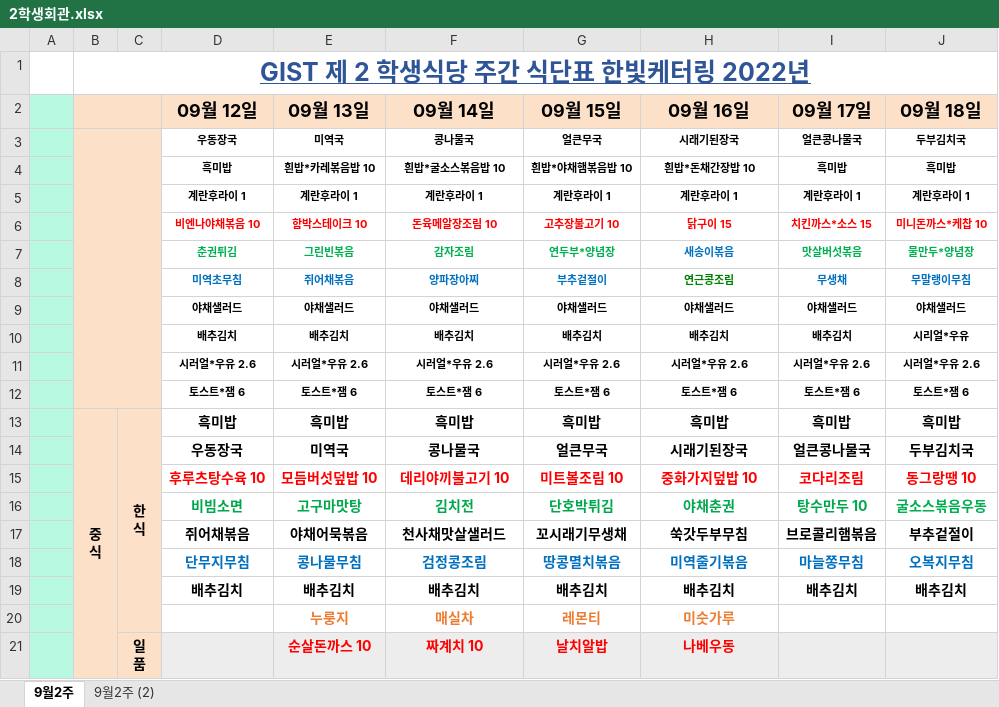
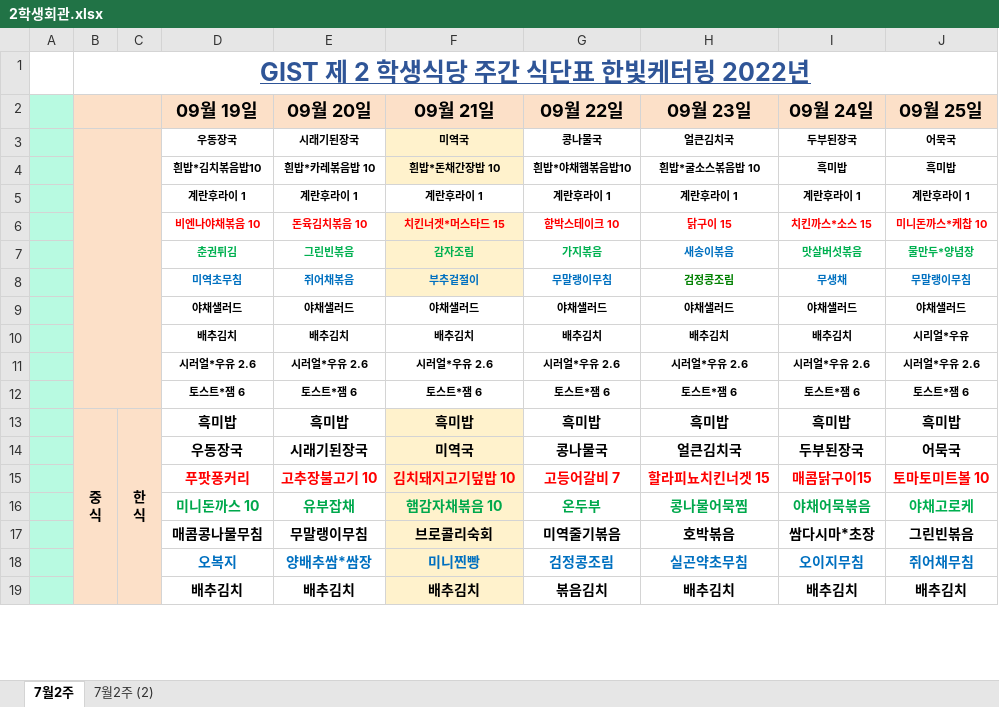
Before and after one commit to gist-helper/Nodejs-Server, an Excel workbook: meals_data/2학생회관.xlsx, sheet 7월2주, drawn as a sheet; only a part is shown; values as stored, in another font and other column widths than the file's, no borders; charts and pictures not drawn; removed rows and columns are numbered as before the commit, all else as after; ↵ is a line break in a cell; the diff covers the shown part only; the diff names each change by its address in the sheet, - before the commit and + after, or states it on an @@ line.

```diff
--- a/meals_data/2학생회관.xlsx (sheet 7월2주)
+++ b/meals_data/2학생회관.xlsx (sheet 7월2주)
-sheet tab: 9월2주
+sheet tab: 7월2주
-sheet tab: 9월2주 (2)
+sheet tab: 7월2주 (2)
-row 2:  |  |  | 09월 12일 | 09월 13일 | 09월 14일 | 09월 15일 | 09월 16일 | 09월 17일 | 09월 18일
-row 3:  |  |  | 우동장국 | 미역국 | 콩나물국 | 얼큰무국 | 시래기된장국 | 얼큰콩나물국 | 두부김치국
+row 2:  |  |  | 09월 19일 | 09월 20일 | 09월 21일 | 09월 22일 | 09월 23일 | 09월 24일 | 09월 25일
+row 3:  |  |  | 우동장국 | 시래기된장국 | 미역국 | 콩나물국 | 얼큰김치국 | 두부된장국 | 어묵국
-D4: 흑미밥
+D4: 흰밥*김치볶음밥10
-F4: 흰밥*굴소스볶음밥 10
+F4: 흰밥*돈채간장밥 10
-F4 fill: none
+F4 fill: #FFF2CC
-G4: 흰밥*야채햄볶음밥 10
+G4: 흰밥*야채햄볶음밥10
-H4: 흰밥*돈채간장밥 10
+H4: 흰밥*굴소스볶음밥 10
-E6: 함박스테이크 10
+E6: 돈육김치볶음 10
-F6: 돈육메알장조림 10
+F6: 치킨너겟*머스타드 15
-F6:F8 fill: none
+F6:F8 fill: #FFF2CC
-G6: 고추장불고기 10
+G6: 함박스테이크 10
-G7: 연두부*양념장
+G7: 가지볶음
-F8: 양파장아찌
+F8: 부추겉절이
-G8: 부추겉절이
+G8: 무말랭이무침
-H8: 연근콩조림
+H8: 검정콩조림
-F13 fill: none
+F13 fill: #FFF2CC
-row 14:  |  |  | 우동장국 | 미역국 | 콩나물국 | 얼큰무국 | 시래기된장국 | 얼큰콩나물국 | 두부김치국
-row 15:  |  |  | 후루츠탕수육 10 | 모듬버섯덮밥 10 | 데리야끼불고기 10 | 미트볼조림 10 | 중화가지덮밥 10 | 코다리조림 | 동그랑땡 10
-row 16:  |  |  | 비빔소면 | 고구마맛탕 | 김치전 | 단호박튀김 | 야채춘권 | 탕수만두 10 | 굴소스볶음우동
-row 17:  |  |  | 쥐어채볶음 | 야채어묵볶음 | 천사채맛살샐러드 | 꼬시래기무생채 | 쑥갓두부무침 | 브로콜리햄볶음 | 부추겉절이
-row 18:  |  |  | 단무지무침 | 콩나물무침 | 검정콩조림 | 땅콩멸치볶음 | 미역줄기볶음 | 마늘쫑무침 | 오복지무침
+row 14:  |  |  | 우동장국 | 시래기된장국 | 미역국 | 콩나물국 | 얼큰김치국 | 두부된장국 | 어묵국
+row 15:  |  |  | 푸팟퐁커리 | 고추장불고기 10 | 김치돼지고기덮밥 10 | 고등어갈비 7 | 할라피뇨치킨너겟 15 | 매콤닭구이15 | 토마토미트볼 10
+row 16:  |  |  | 미니돈까스 10 | 유부잡채 | 햄감자채볶음 10 | 온두부 | 콩나물어묵찜 | 야채어묵볶음 | 야채고로케
+row 17:  |  |  | 매콤콩나물무침 | 무말랭이무침 | 브로콜리숙회 | 미역줄기볶음 | 호박볶음 | 쌈다시마*초장 | 그린빈볶음
+row 18:  |  |  | 오복지 | 양배추쌈*쌈장 | 미니찐빵 | 검정콩조림 | 실곤약초무침 | 오이지무침 | 쥐어채무침
-F19 fill: none
+F19 fill: #FFF2CC
-G19: 배추김치
+G19: 볶음김치
-row 20:  |  |  |  | 누룽지 | 매실차 | 레몬티 | 미숫가루
-row 21:  |  | 일 ↵ 품 |  | 순살돈까스 10 | 짜계치 10 | 날치알밥 | 나베우동
```
Also changed, not shown: 8 added rows, 6 removed rows, 1 edited cell and cell formats elsewhere in this sheet, sheet 7월2주 (2), charts or pictures, 43 other files.
